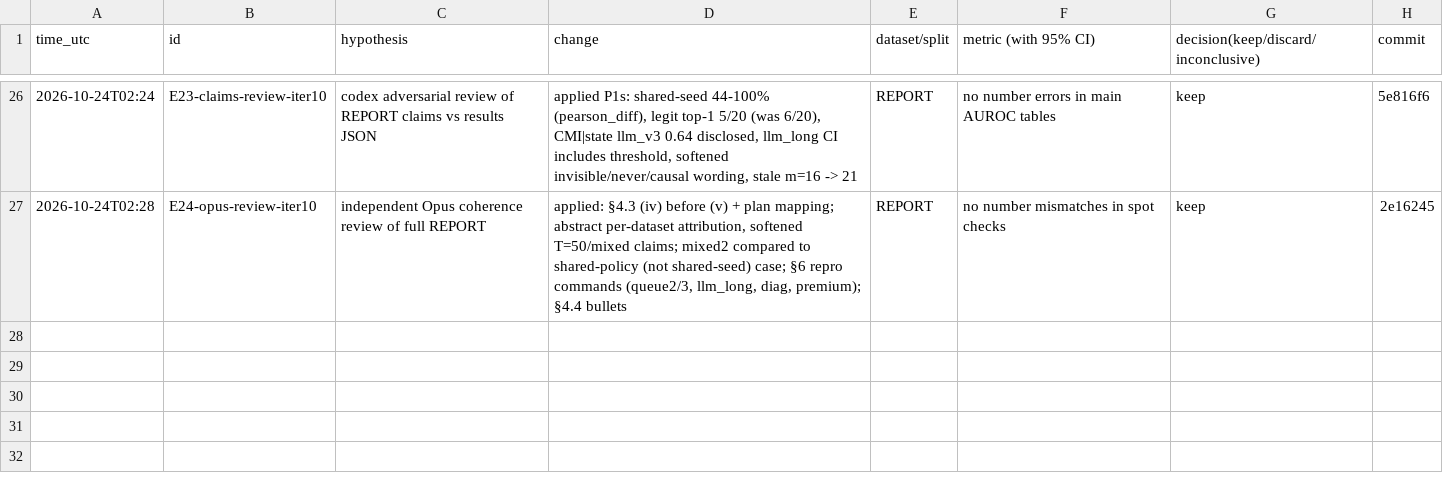
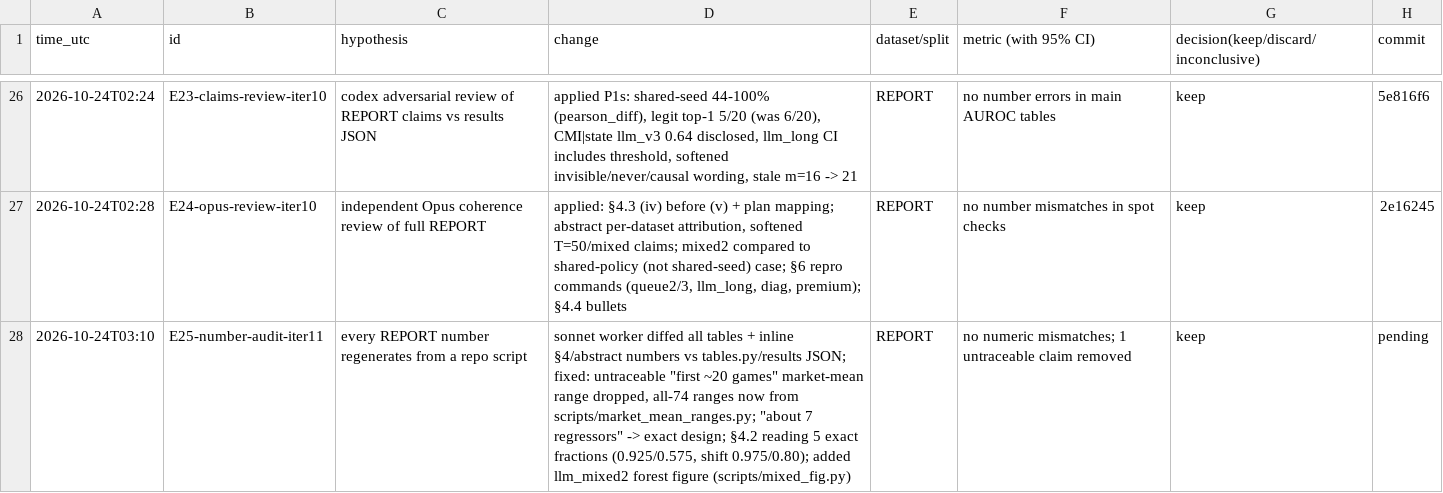
Before and after one commit to DennisToma/collusion-14-infotheory, a TSV file: EXPERIMENTS.tsv, drawn as a sheet; only a part is shown, gaps mark what is left out.

```diff
--- a/EXPERIMENTS.tsv
+++ b/EXPERIMENTS.tsv
@@ -27 +27,2 @@ time_utc	id	hypothesis	change	dataset/split	metric (with 95% CI)	decision(keep/d
 2026-10-24T02:28	E24-opus-review-iter10	independent Opus coherence review of full REPORT	applied: §4.3 (iv) before (v) + plan mapping; abstract per-dataset attribution, softened T=50/mixed claims; mixed2 compared to shared-policy (not shared-seed) case; §6 repro commands (queue2/3, llm_long, diag, premium); §4.4 bullets	REPORT	no number mismatches in spot checks	keep	2e16245
+2026-10-24T03:10	E25-number-audit-iter11	every REPORT number regenerates from a repo script	sonnet worker diffed all tables + inline §4/abstract numbers vs tables.py/results JSON; fixed: untraceable "first ~20 games" market-mean range dropped, all-74 ranges now from scripts/market_mean_ranges.py; "about 7 regressors" -> exact design; §4.2 reading 5 exact fractions (0.925/0.575, shift 0.975/0.80); added llm_mixed2 forest figure (scripts/mixed_fig.py)	REPORT	no numeric mismatches; 1 untraceable claim removed	keep	pending
```
Also changed, not shown: 4 other files.
